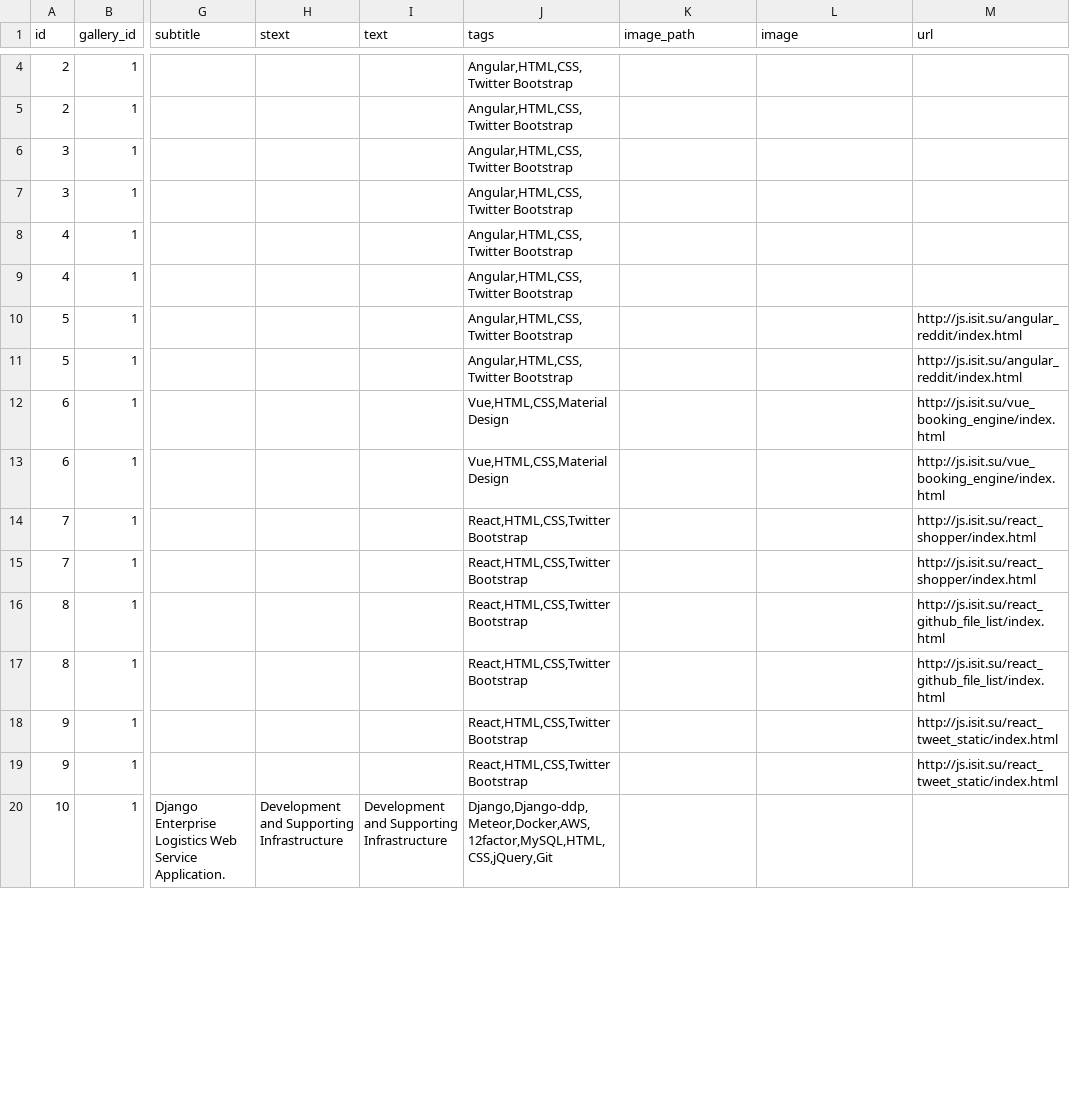
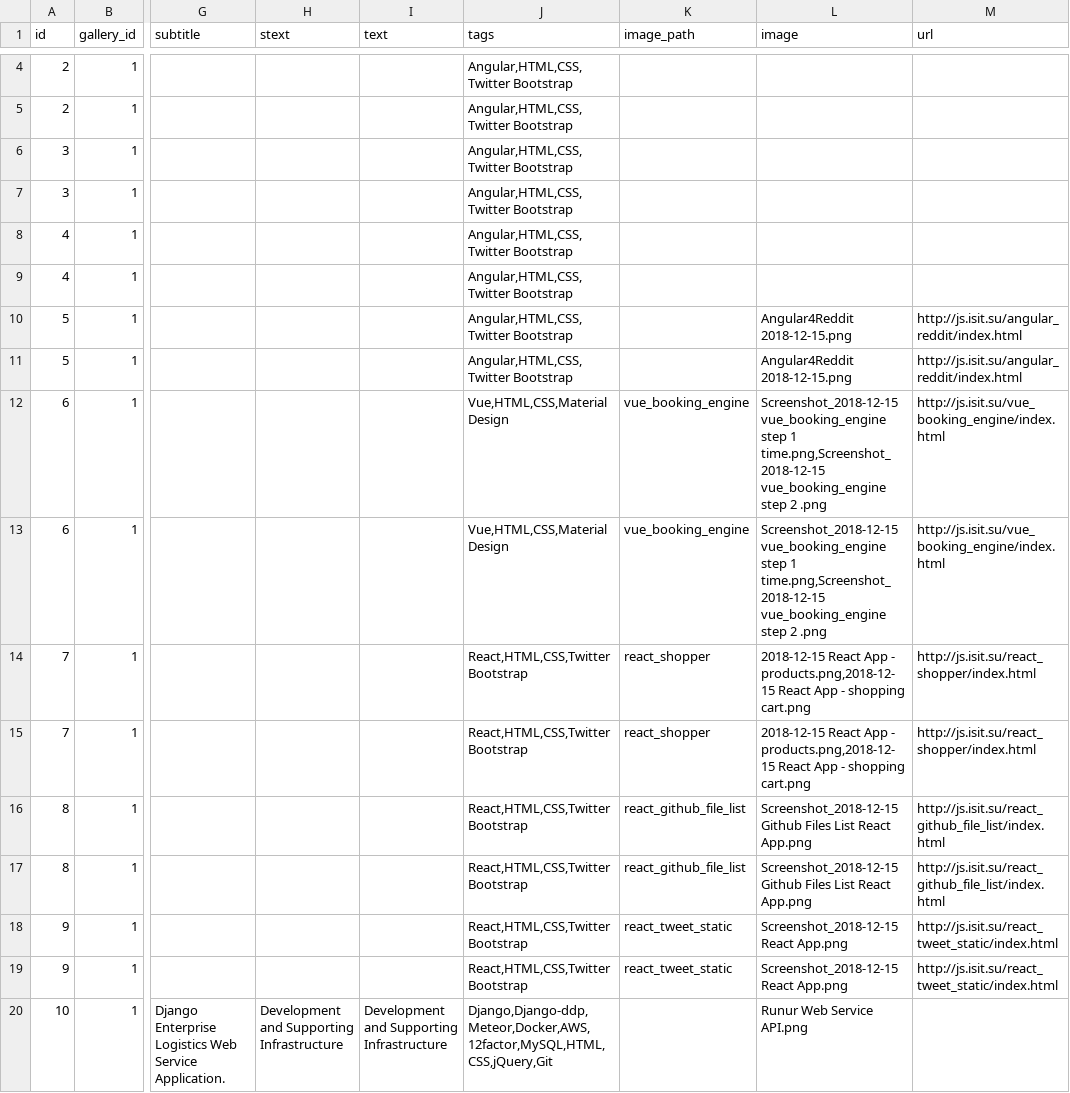
Before and after one commit to KosenkoDmitriy/shopomob, a CSV file: db/csv/projects.csv, drawn as a sheet; only a part is shown, gaps mark what is left out; the diff covers the shown part only; the diff names each change by its address in the sheet, - before the commit and + after, or states it on an @@ line.

Commit message:
added some images

```diff
--- a/db/csv/projects.csv
+++ b/db/csv/projects.csv
-L10:L11 (image): (empty)
+L10:L11 (image): Angular4Reddit 2018-12-15.png
-K12:K13 (image_path): (empty)
+K12:K13 (image_path): vue_booking_engine
-L12:L13 (image): (empty)
+L12:L13 (image): Screenshot_2018-12-15 vue_booking_engine step 1 time.png,Screenshot_2018-12-15 vue_booking_engine step 2 .png
-K14:K15 (image_path): (empty)
+K14:K15 (image_path): react_shopper
-L14:L15 (image): (empty)
+L14:L15 (image): 2018-12-15 React App - products.png,2018-12-15 React App - shopping cart.png
-K16:K17 (image_path): (empty)
+K16:K17 (image_path): react_github_file_list
-L16:L17 (image): (empty)
+L16:L17 (image): Screenshot_2018-12-15 Github Files List React App.png
-K18:K19 (image_path): (empty)
+K18:K19 (image_path): react_tweet_static
-L18:L19 (image): (empty)
+L18:L19 (image): Screenshot_2018-12-15 React App.png
-L20 (image): (empty)
+L20 (image): Runur Web Service API.png
```
Also changed, not shown: 27 edited cells elsewhere in this file, 58 other files.
